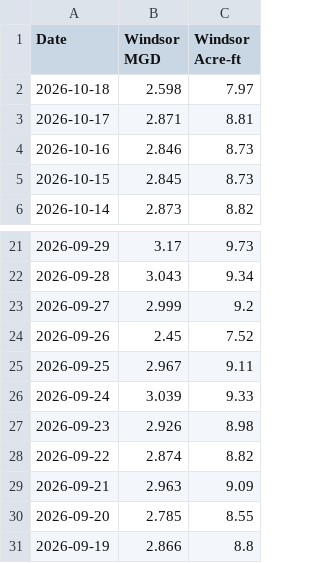
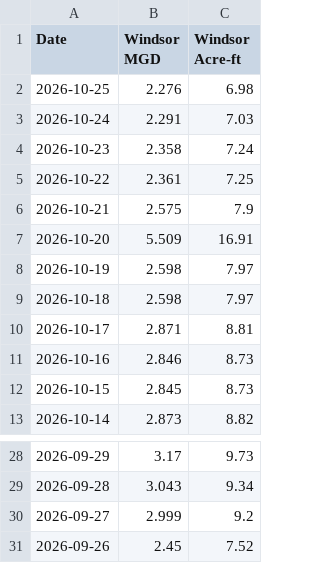
Before and after one commit to shiyu-xin/water_production, a CSV file: data/windsor.csv, drawn as a sheet; only a part is shown, gaps mark what is left out; removed rows and columns are numbered as before the commit, all else as after; the diff names each change by its address in the sheet, - before the commit and + after, or states it on an @@ line.

Commit message:
Update CSV

```diff
--- a/data/windsor.csv
+++ b/data/windsor.csv
+row 2: 2026-10-25 | 2.276 | 6.98
+row 3: 2026-10-24 | 2.291 | 7.03
+row 4: 2026-10-23 | 2.358 | 7.24
+row 5: 2026-10-22 | 2.361 | 7.25
+row 6: 2026-10-21 | 2.575 | 7.9
+row 7: 2026-10-20 | 5.509 | 16.91
+row 8: 2026-10-19 | 2.598 | 7.97
-row 25: 2026-09-25 | 2.967 | 9.11
-row 26: 2026-09-24 | 3.039 | 9.33
-row 27: 2026-09-23 | 2.926 | 8.98
-row 28: 2026-09-22 | 2.874 | 8.82
-row 29: 2026-09-21 | 2.963 | 9.09
-row 30: 2026-09-20 | 2.785 | 8.55
-row 31: 2026-09-19 | 2.866 | 8.8
```
